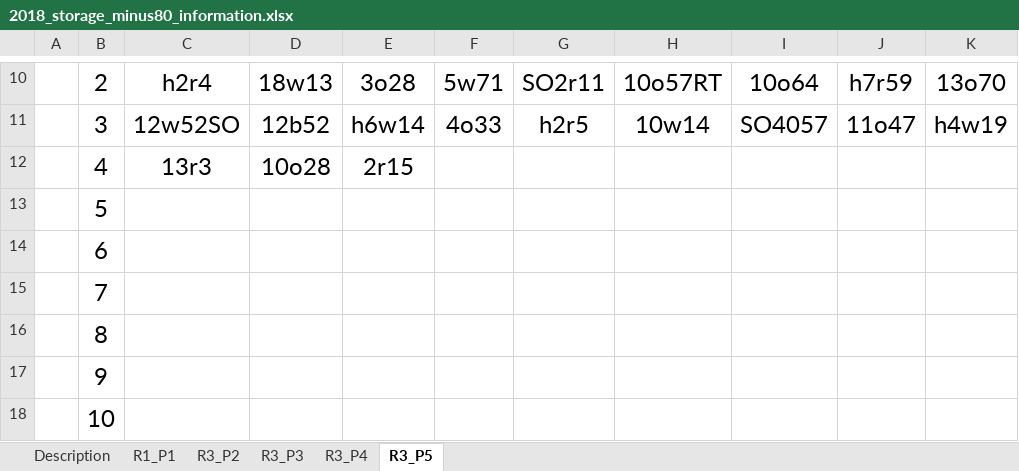
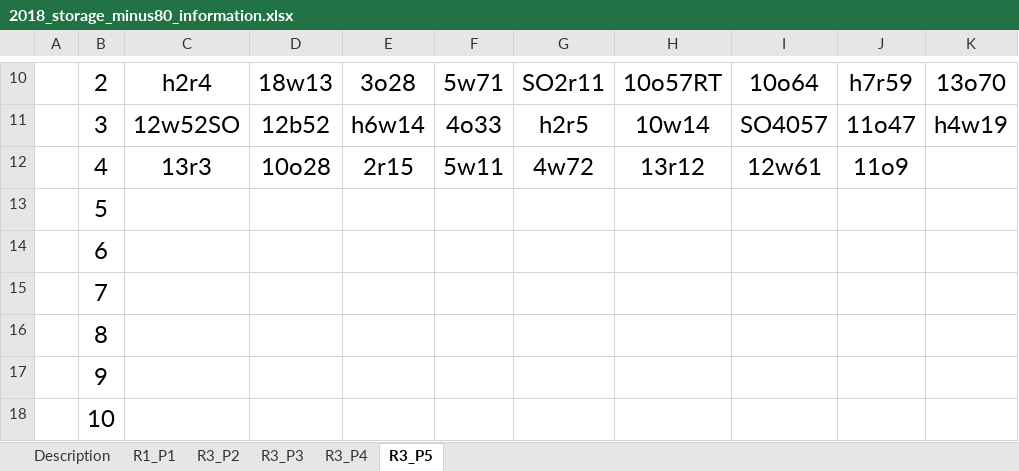
Before and after one commit to adnguyen/Circadian_rhythm_runs_seasonal_timing, an Excel workbook: Data/Storage/2018_storage_minus80_information.xlsx, sheet R3_P5, drawn as a sheet; only a part is shown, gaps mark what is left out; values as stored, in another font and other column widths than the file's, no borders; the diff names each change by its address in the sheet, - before the commit and + after, or states it on an @@ line.

```diff
--- a/Data/Storage/2018_storage_minus80_information.xlsx (sheet R3_P5)
+++ b/Data/Storage/2018_storage_minus80_information.xlsx (sheet R3_P5)
-F12: (empty)
+F12: 5w11
-G12: (empty)
+G12: 4w72
-H12: (empty)
+H12: 13r12
-I12: (empty)
+I12: 12w61
-J12: (empty)
+J12: 11o9
```
Also changed, not shown: Data/2017-08-24_rhagoletis_data_sheet.xlsx.
